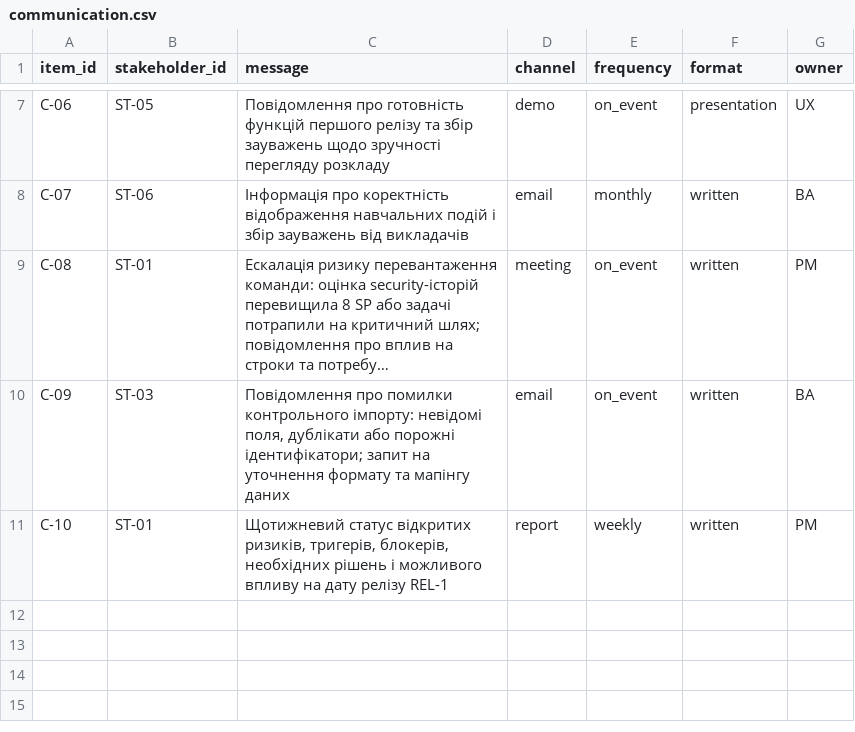
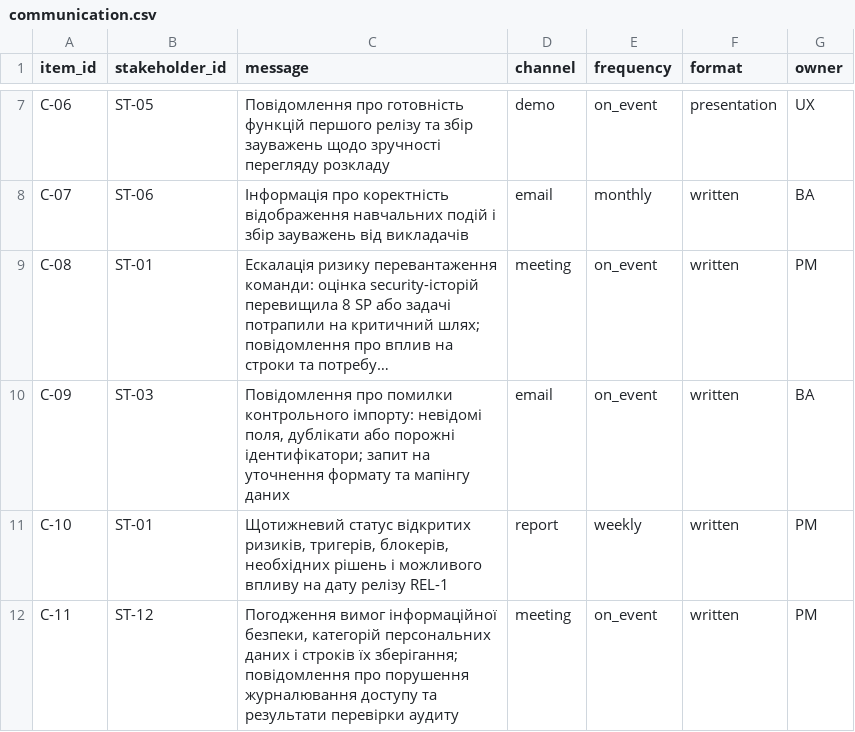
Before and after one commit to EduardST-coder/pm-2026-kn42-Stuha, a CSV file: lr12_communication/communication.csv, drawn as a sheet; only a part is shown, gaps mark what is left out; long unchanged cells end in ….

Commit message:
Update communication.csv

```diff
--- a/lr12_communication/communication.csv
+++ b/lr12_communication/communication.csv
@@ -11 +11,2 @@ C-09,ST-03,"Повідомлення про помилки контрольно
 C-10,ST-01,"Щотижневий статус відкритих ризиків, тригерів, блокерів, необхідних рішень і можливого впливу на дату релізу REL-1",report,weekly,written,PM
+C-11,ST-12,"Погодження вимог інформаційної безпеки, категорій персональних даних і строків їх зберігання; повідомлення про порушення журналювання доступу та результати перевірки аудиту",meeting,on_event,written,PM
```
